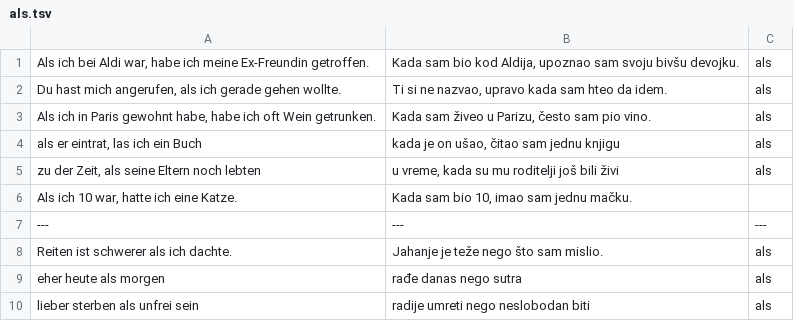
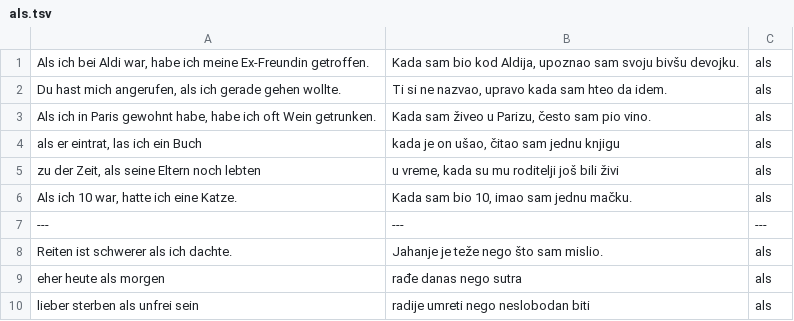
Before and after one commit to cohadar/language-analysis, a TSV file: german_analysis/gramatika/als.tsv, drawn as a sheet; only a part is shown.

```diff
--- a/german_analysis/gramatika/als.tsv
+++ b/german_analysis/gramatika/als.tsv
@@ -5,3 +5,3 @@ als er eintrat, las ich ein Buch	kada je on ušao, čitao sam jednu knjigu	als
 zu der Zeit, als seine Eltern noch lebten	u vreme, kada su mu roditelji još bili živi	als
-Als ich 10 war, hatte ich eine Katze.	Kada sam bio 10, imao sam jednu mačku.
+Als ich 10 war, hatte ich eine Katze.	Kada sam bio 10, imao sam jednu mačku.	als
 ---	---	---
```
Also changed, not shown: german_analysis/gramatika/ob.tsv.
